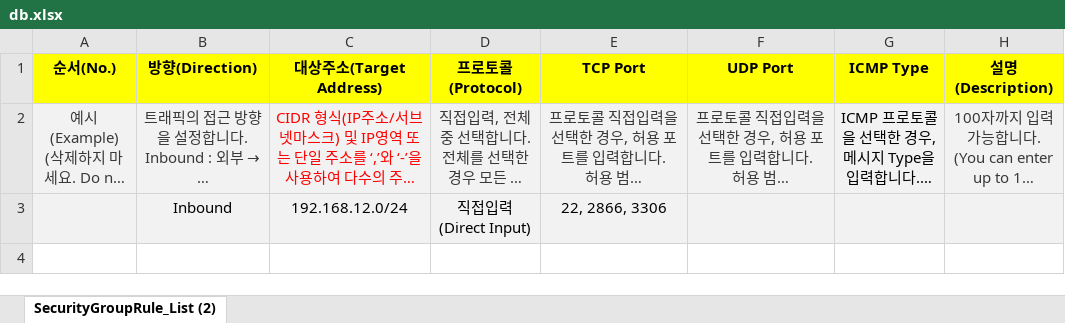
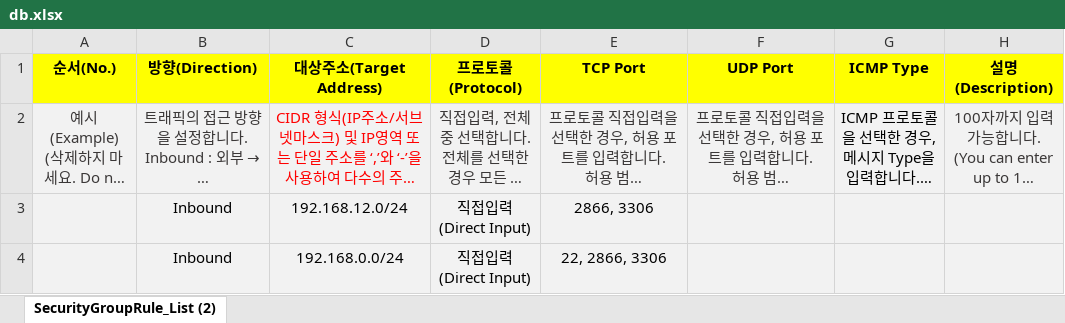
Before and after one commit to scp-cloudacademy/ce-advanced, an Excel workbook: 11/db.xlsx, sheet SecurityGroupRule_List (2), drawn as a sheet; long unchanged cells end in …; values as stored, in another font and other column widths than the file's, no borders; the diff names each change by its address in the sheet, - before the commit and + after, or states it on an @@ line.

Commit message:
Add files via upload

```diff
--- a/11/db.xlsx (sheet SecurityGroupRule_List (2))
+++ b/11/db.xlsx (sheet SecurityGroupRule_List (2))
-E3 (TCP Port): 22, 2866, 3306
+E3 (TCP Port): 2866, 3306
+row 4:  | Inbound | 192.168.0.0/24 | 직접입력(Direct Input) | 22, 2866, 3306
```
